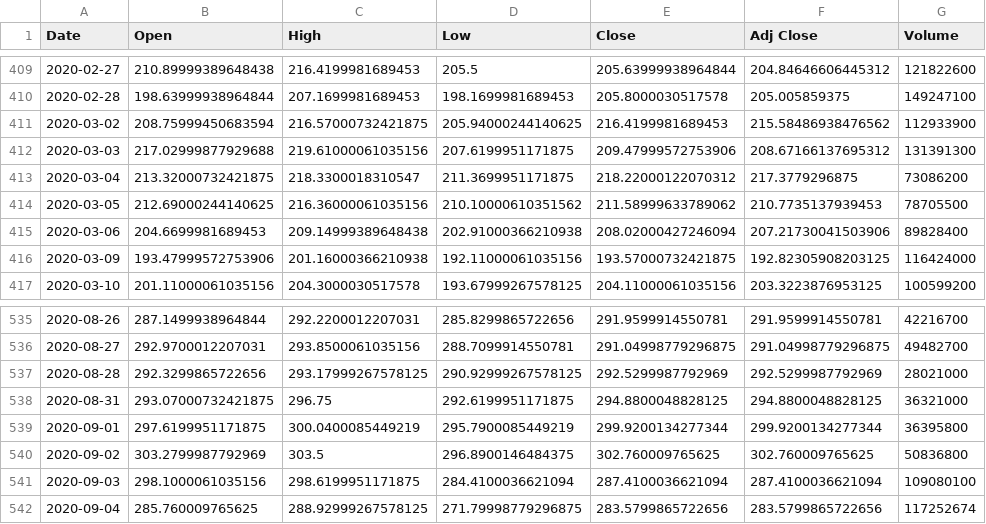
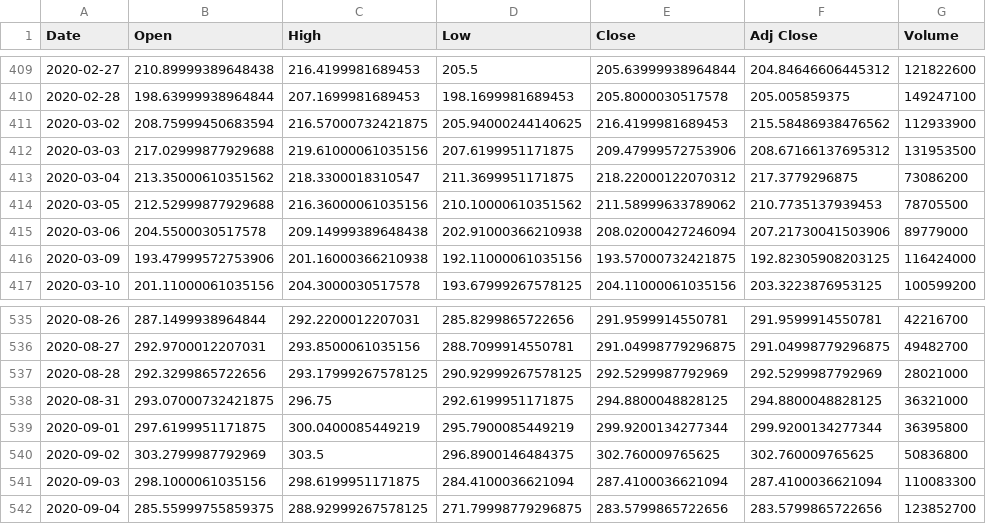
Before and after one commit to JustinGuese/trading-bot, a CSV file: data/QQQ_1d_test.csv, drawn as a sheet; only a part is shown, gaps mark what is left out.

```diff
--- a/data/QQQ_1d_test.csv
+++ b/data/QQQ_1d_test.csv
@@ -411,6 +411,6 @@ Date,Open,High,Low,Close,Adj Close,Volume
 2020-03-02,208.75999450683594,216.57000732421875,205.94000244140625,216.4199981689453,215.58486938476562,112933900
-2020-03-03,217.02999877929688,219.61000061035156,207.6199951171875,209.47999572753906,208.67166137695312,131391300
-2020-03-04,213.32000732421875,218.3300018310547,211.3699951171875,218.22000122070312,217.3779296875,73086200
-2020-03-05,212.69000244140625,216.36000061035156,210.10000610351562,211.58999633789062,210.7735137939453,78705500
-2020-03-06,204.6699981689453,209.14999389648438,202.91000366210938,208.02000427246094,207.21730041503906,89828400
+2020-03-03,217.02999877929688,219.61000061035156,207.6199951171875,209.47999572753906,208.67166137695312,131953500
+2020-03-04,213.35000610351562,218.3300018310547,211.3699951171875,218.22000122070312,217.3779296875,73086200
+2020-03-05,212.52999877929688,216.36000061035156,210.10000610351562,211.58999633789062,210.7735137939453,78705500
+2020-03-06,204.5500030517578,209.14999389648438,202.91000366210938,208.02000427246094,207.21730041503906,89779000
 2020-03-09,193.47999572753906,201.16000366210938,192.11000061035156,193.57000732421875,192.82305908203125,116424000
@@ -540,3 +540,3 @@ Date,Open,High,Low,Close,Adj Close,Volume
 2020-09-02,303.2799987792969,303.5,296.8900146484375,302.760009765625,302.760009765625,50836800
-2020-09-03,298.1000061035156,298.6199951171875,284.4100036621094,287.4100036621094,287.4100036621094,109080100
-2020-09-04,285.760009765625,288.92999267578125,271.79998779296875,283.5799865722656,283.5799865722656,117252674
+2020-09-03,298.1000061035156,298.6199951171875,284.4100036621094,287.4100036621094,287.4100036621094,110083300
+2020-09-04,285.55999755859375,288.92999267578125,271.79998779296875,283.5799865722656,283.5799865722656,123852700
```
Also changed, not shown: data/EURUSD=X_1m_test.csv, data/GOOG_1d_test.csv, 41 other files.
